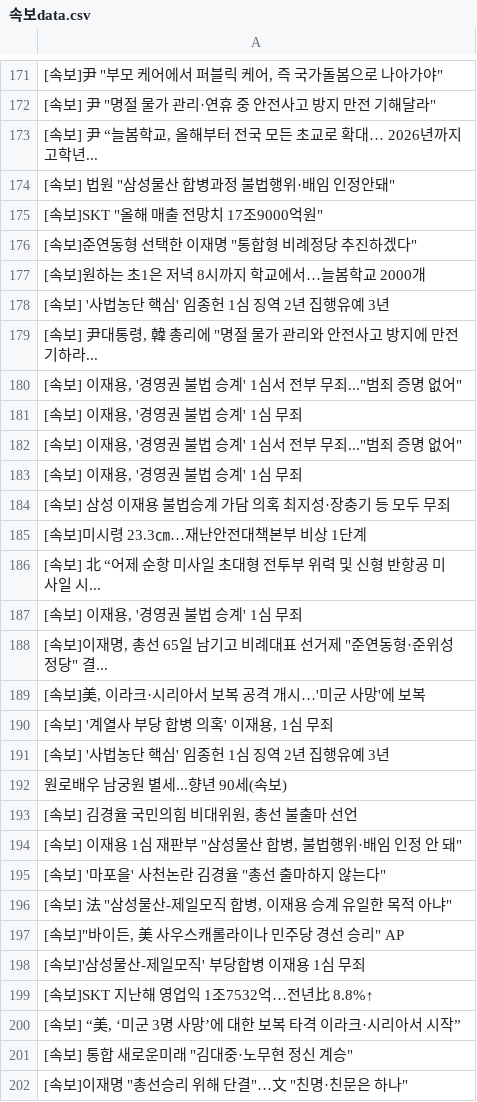
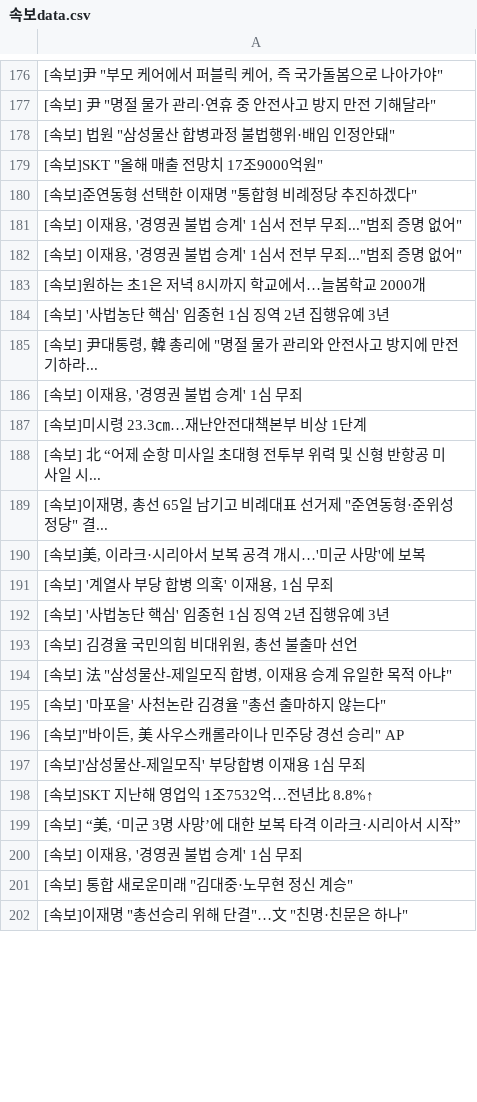
Before and after one commit to devopspark/GitNews, a CSV file: 속보data.csv, drawn as a sheet; only a part is shown, gaps mark what is left out; the diff covers the shown part only.

```diff
--- a/속보data.csv
+++ b/속보data.csv
@@ -172,3 +177,2 @@
 "[속보] 尹 ""명절 물가 관리·연휴 중 안전사고 방지 만전 기해달라"""
-"[속보] 尹 “늘봄학교, 올해부터 전국 모든 초교로 확대… 2026년까지 고학년..."
 "[속보] 법원 ""삼성물산 합병과정 불법행위·배임 인정안돼"""
@@ -176,2 +180,4 @@
 "[속보]준연동형 선택한 이재명 ""통합형 비례정당 추진하겠다"""
+"[속보] 이재용, '경영권 불법 승계' 1심서 전부 무죄...""범죄 증명 없어"""
+"[속보] 이재용, '경영권 불법 승계' 1심서 전부 무죄...""범죄 증명 없어"""
 [속보]원하는 초1은 저녁 8시까지 학교에서…늘봄학교 2000개
@@ -179,10 +185,5 @@
 "[속보] 尹대통령, 韓 총리에 ""명절 물가 관리와 안전사고 방지에 만전 기하라..."
-"[속보] 이재용, '경영권 불법 승계' 1심서 전부 무죄...""범죄 증명 없어"""
 "[속보] 이재용, '경영권 불법 승계' 1심 무죄"
-"[속보] 이재용, '경영권 불법 승계' 1심서 전부 무죄...""범죄 증명 없어"""
-"[속보] 이재용, '경영권 불법 승계' 1심 무죄"
-[속보] 삼성 이재용 불법승계 가담 의혹 최지성·장충기 등 모두 무죄
 [속보]미시령 23.3㎝…재난안전대책본부 비상 1단계
 [속보] 北 “어제 순항 미사일 초대형 전투부 위력 및 신형 반항공 미사일 시...
-"[속보] 이재용, '경영권 불법 승계' 1심 무죄"
 "[속보]이재명, 총선 65일 남기고 비례대표 선거제 ""준연동형·준위성정당"" 결..."
@@ -191,7 +192,5 @@
 [속보] '사법농단 핵심' 임종헌 1심 징역 2년 집행유예 3년
-원로배우 남궁원 별세...향년 90세(속보)
 "[속보] 김경율 국민의힘 비대위원, 총선 불출마 선언"
-"[속보] 이재용 1심 재판부 ""삼성물산 합병, 불법행위·배임 인정 안 돼"""
+"[속보] 法 ""삼성물산-제일모직 합병, 이재용 승계 유일한 목적 아냐"""
 "[속보] '마포을' 사천논란 김경율 ""총선 출마하지 않는다"""
-"[속보] 法 ""삼성물산-제일모직 합병, 이재용 승계 유일한 목적 아냐"""
 "[속보]""바이든, 美 사우스캐롤라이나 민주당 경선 승리"" AP"
@@ -200,2 +199,3 @@
 "[속보] “美, ‘미군 3명 사망’에 대한 보복 타격 이라크·시리아서 시작”"
+"[속보] 이재용, '경영권 불법 승계' 1심 무죄"
 "[속보] 통합 새로운미래 ""김대중·노무현 정신 계승"""
```
Also changed, not shown: 19 added rows, 14 removed rows, 25 moved rows and 7 edited cells elsewhere in this file.
